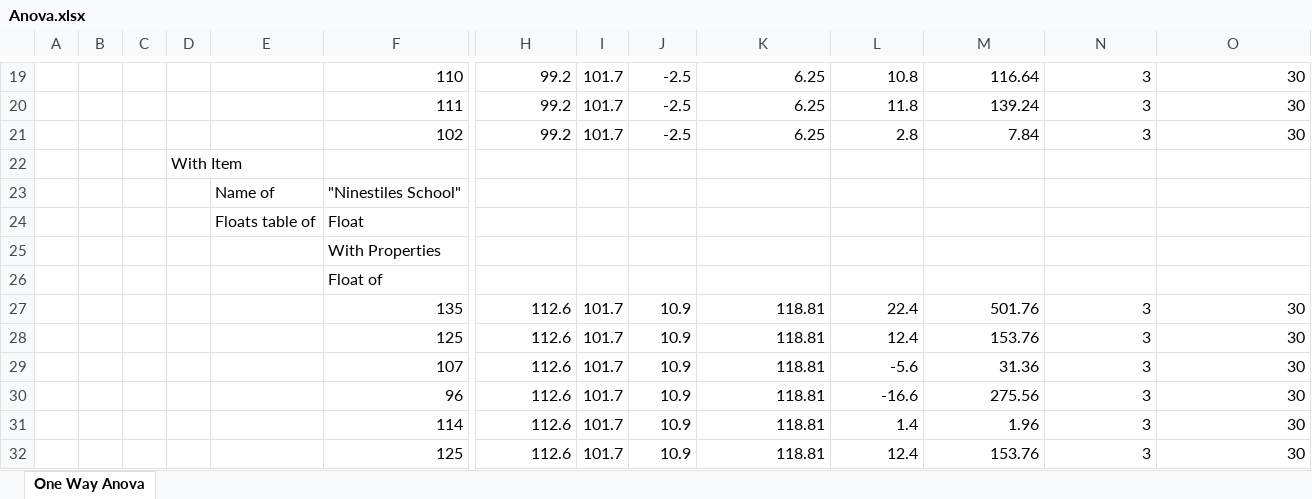
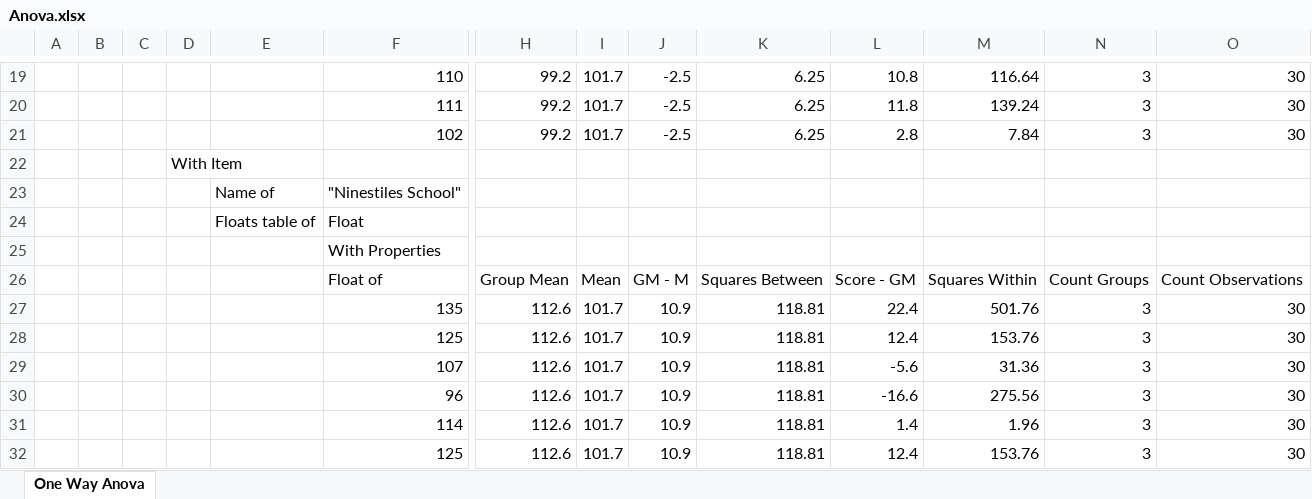
Before and after one commit to resgroup/customer-tests-excel, an Excel workbook: SampleTests/ExcelTests/Anova.xlsx, sheet One Way Anova, drawn as a sheet; only a part is shown, gaps mark what is left out; values as stored, in another font and other column widths than the file's, no borders; conditional formats not drawn; removed rows and columns are numbered as before the commit, all else as after; rows hold the shown columns only; the diff names each change by its address in the sheet, - before the commit and + after, or states it on an @@ line.

Commit message:
Add documentation for Excel syntax

```diff
--- a/SampleTests/ExcelTests/Anova.xlsx (sheet One Way Anova)
+++ b/SampleTests/ExcelTests/Anova.xlsx (sheet One Way Anova)
-row 26:  |  |  |  |  | Float of
+row 26:  |  |  |  |  | Float of | Group Mean | Mean | GM - M | Squares Between | Score - GM | Squares Within | Count Groups | Count Observations
```
Also changed, not shown: SampleTests/ExcelTests/Vermeulen Near Wake Length.xlsx, 17 other files.
